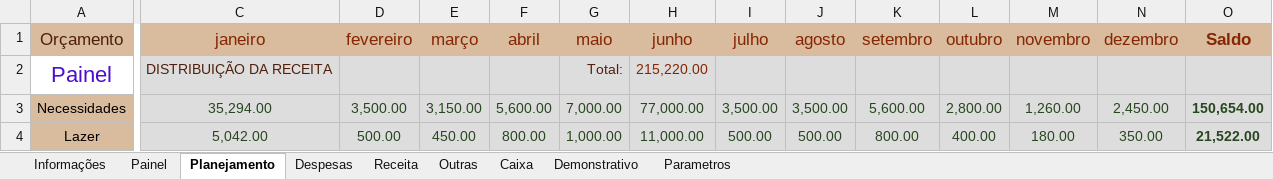
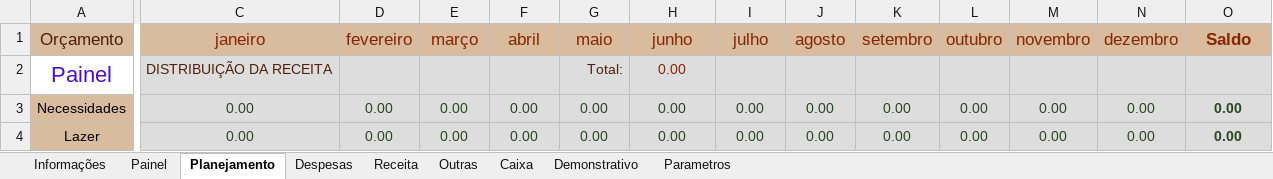
Before and after one commit to Cotrim-Finan/finanplan, an Excel workbook: finanplan-2025.xlsx, sheet Planejamento, drawn as a sheet; only a part is shown, gaps mark what is left out; values as stored, in another font and other column widths than the file's, no borders; charts and pictures not drawn; the diff covers the shown part only; the diff names each change by its address in the sheet, - before the commit and + after, or states it on an @@ line.

```diff
--- a/finanplan-2025.xlsx (sheet Planejamento)
+++ b/finanplan-2025.xlsx (sheet Planejamento)
-H2 (junho): 215,220.00
+H2 (junho): 0.00
-C3 (janeiro): 35,294.00
+C3 (janeiro): 0.00
-D3 (fevereiro): 3,500.00
+D3 (fevereiro): 0.00
-E3 (março): 3,150.00
+E3 (março): 0.00
-F3 (abril): 5,600.00
+F3 (abril): 0.00
-G3 (maio): 7,000.00
+G3 (maio): 0.00
-H3 (junho): 77,000.00
+H3 (junho): 0.00
-I3 (julho): 3,500.00
+I3 (julho): 0.00
-J3 (agosto): 3,500.00
+J3 (agosto): 0.00
-K3 (setembro): 5,600.00
+K3 (setembro): 0.00
-L3 (outubro): 2,800.00
+L3 (outubro): 0.00
-M3 (novembro): 1,260.00
+M3 (novembro): 0.00
-N3 (dezembro): 2,450.00
+N3 (dezembro): 0.00
-O3 (Saldo): 150,654.00
+O3 (Saldo): 0.00
-C4 (janeiro): 5,042.00
+C4 (janeiro): 0.00
-D4 (fevereiro): 500.00
+D4 (fevereiro): 0.00
-E4 (março): 450.00
+E4 (março): 0.00
-F4 (abril): 800.00
+F4 (abril): 0.00
-G4 (maio): 1,000.00
+G4 (maio): 0.00
-H4 (junho): 11,000.00
+H4 (junho): 0.00
-I4 (julho): 500.00
+I4 (julho): 0.00
-J4 (agosto): 500.00
+J4 (agosto): 0.00
-K4 (setembro): 800.00
+K4 (setembro): 0.00
-L4 (outubro): 400.00
+L4 (outubro): 0.00
-M4 (novembro): 180.00
+M4 (novembro): 0.00
-N4 (dezembro): 350.00
+N4 (dezembro): 0.00
-O4 (Saldo): 21,522.00
+O4 (Saldo): 0.00
```
Also changed, not shown: 52 edited cells elsewhere in this sheet, sheet Caixa, sheet Demonstrativo, sheet Receita, sheet Painel, sheet Despesas, charts or pictures.
